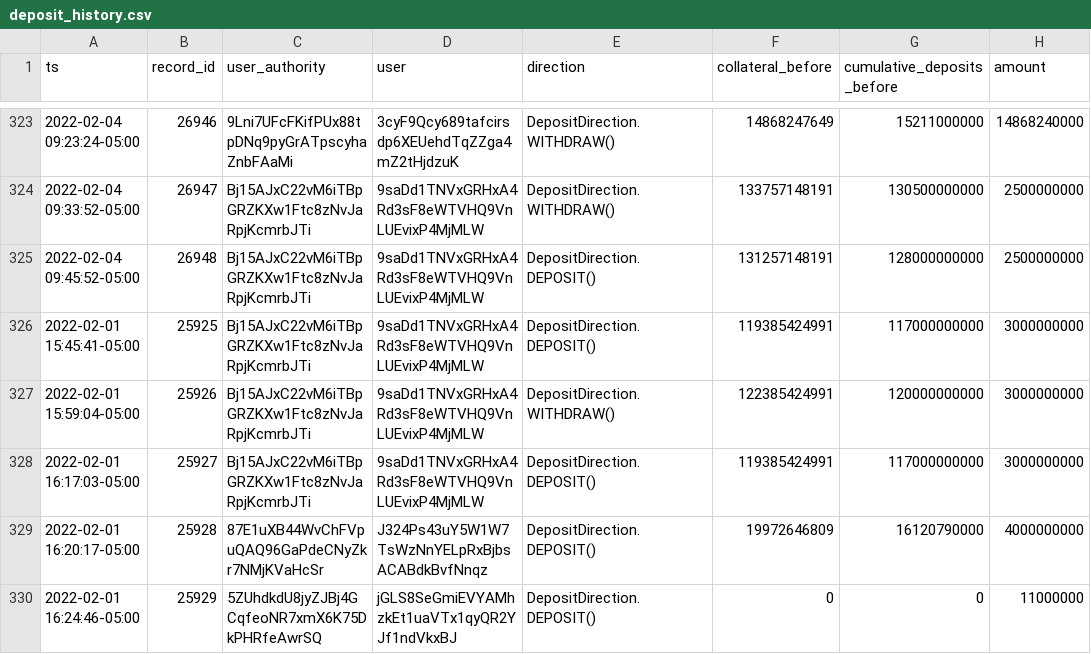
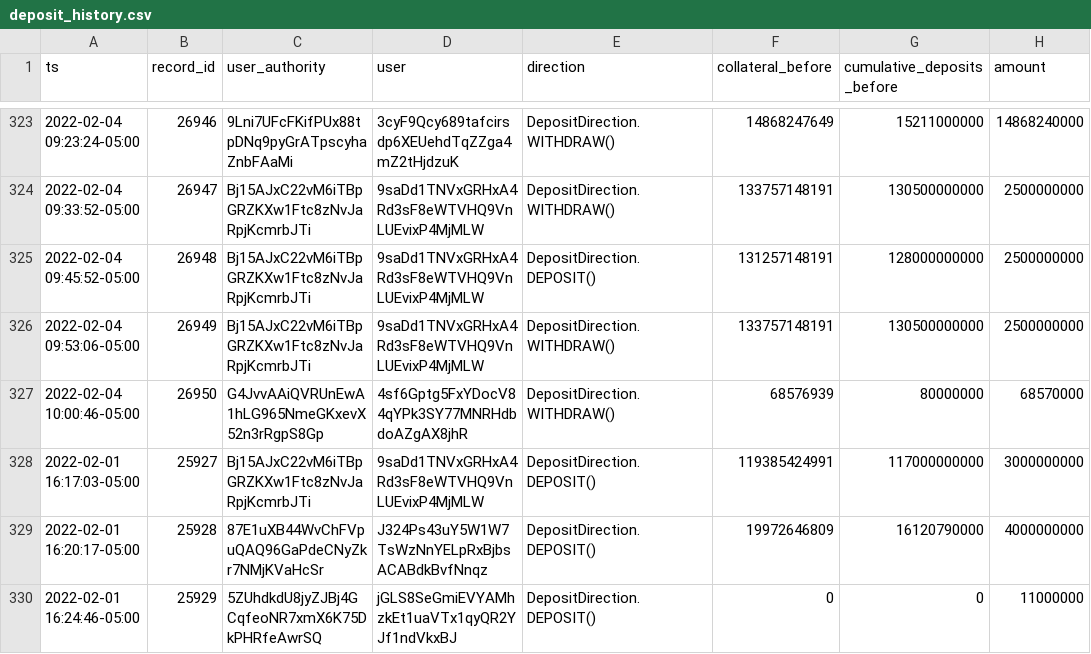
Before and after one commit to lmvdz/drift-flat-data, a CSV file: data/deposit_history.csv, drawn as a sheet; only a part is shown, gaps mark what is left out.

```diff
--- a/data/deposit_history.csv
+++ b/data/deposit_history.csv
@@ -325,4 +325,4 @@ ts,record_id,user_authority,user,direction,collateral_before,cumulative_deposits
 2022-02-04 09:45:52-05:00,26948,Bj15AJxC22vM6iTBpGRZKXw1Ftc8zNvJaRpjKcmrbJTi,9saDd1TNVxGRHxA4Rd3sF8eWTVHQ9VnLUEvixP4MjMLW,DepositDirection.DEPOSIT(),131257148191,128000000000,2500000000
-2022-02-01 15:45:41-05:00,25925,Bj15AJxC22vM6iTBpGRZKXw1Ftc8zNvJaRpjKcmrbJTi,9saDd1TNVxGRHxA4Rd3sF8eWTVHQ9VnLUEvixP4MjMLW,DepositDirection.DEPOSIT(),119385424991,117000000000,3000000000
-2022-02-01 15:59:04-05:00,25926,Bj15AJxC22vM6iTBpGRZKXw1Ftc8zNvJaRpjKcmrbJTi,9saDd1TNVxGRHxA4Rd3sF8eWTVHQ9VnLUEvixP4MjMLW,DepositDirection.WITHDRAW(),122385424991,120000000000,3000000000
+2022-02-04 09:53:06-05:00,26949,Bj15AJxC22vM6iTBpGRZKXw1Ftc8zNvJaRpjKcmrbJTi,9saDd1TNVxGRHxA4Rd3sF8eWTVHQ9VnLUEvixP4MjMLW,DepositDirection.WITHDRAW(),133757148191,130500000000,2500000000
+2022-02-04 10:00:46-05:00,26950,G4JvvAAiQVRUnEwA1hLG965NmeGKxevX52n3rRgpS8Gp,4sf6Gptg5FxYDocV84qYPk3SY77MNRHdbdoAZgAX8jhR,DepositDirection.WITHDRAW(),68576939,80000000,68570000
 2022-02-01 16:17:03-05:00,25927,Bj15AJxC22vM6iTBpGRZKXw1Ftc8zNvJaRpjKcmrbJTi,9saDd1TNVxGRHxA4Rd3sF8eWTVHQ9VnLUEvixP4MjMLW,DepositDirection.DEPOSIT(),119385424991,117000000000,3000000000
```
Also changed, not shown: data/fundingPayment_history.csv, data/fundingRate_history.csv, 5 other files.
